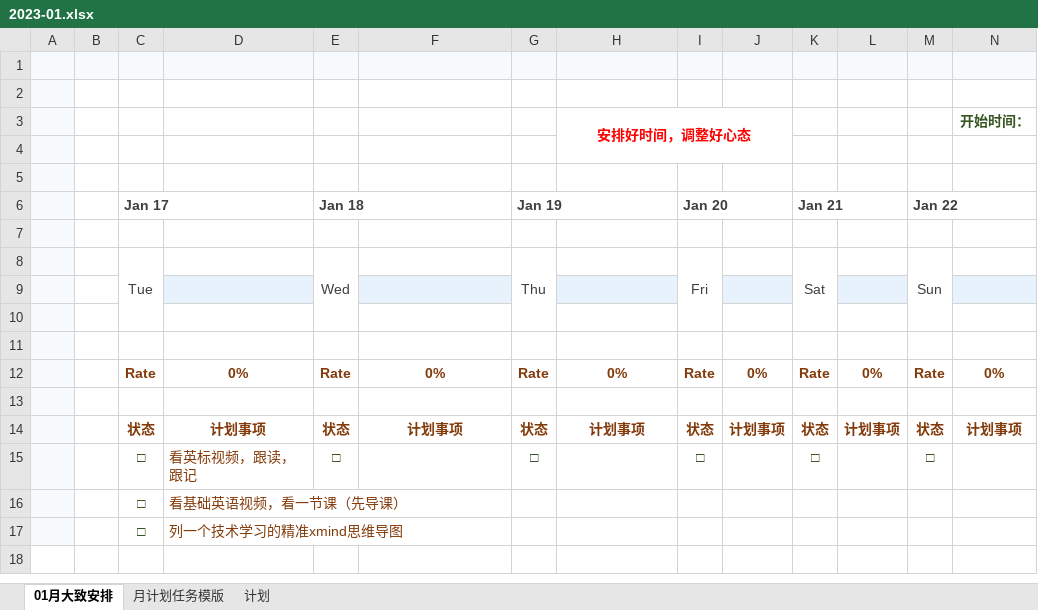
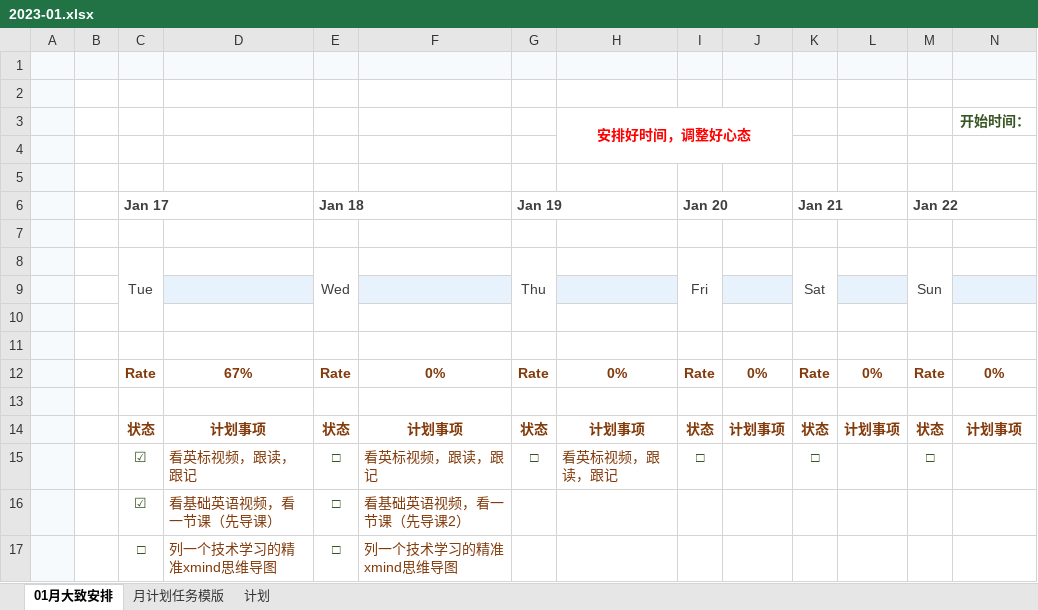
Before and after one commit to aiyoudiao/undefined-time-management, an Excel workbook: ___/table/Two thousand and twenty-three/2023-01.xlsx, sheet 01月大致安排, drawn as a sheet; only a part is shown; values as stored, in another font and other column widths than the file's, no borders; charts and pictures and conditional formats not drawn; removed rows and columns are numbered as before the commit, all else as after; rows hold the shown columns only; the diff names each change by its address in the sheet, - before the commit and + after, or states it on an @@ line.

```diff
--- a/___/table/Two thousand and twenty-three/2023-01.xlsx (sheet 01月大致安排)
+++ b/___/table/Two thousand and twenty-three/2023-01.xlsx (sheet 01月大致安排)
-D12: 0%
+D12: 67%
-C15 (Jan 17): □
+C15 (Jan 17): ☑
-F15: (empty)
+F15: 看英标视频，跟读，跟记
-H15: (empty)
+H15: 看英标视频，跟读，跟记
-row 16:  |  | □ | 看基础英语视频，看一节课（先导课）
-row 17:  |  | □ | 列一个技术学习的精准xmind思维导图
+row 16:  |  | ☑ | 看基础英语视频，看一节课（先导课） | □ | 看基础英语视频，看一节课（先导课2）
+row 17:  |  | □ | 列一个技术学习的精准xmind思维导图 | □ | 列一个技术学习的精准xmind思维导图
```
Also changed, not shown: 6 other files.
